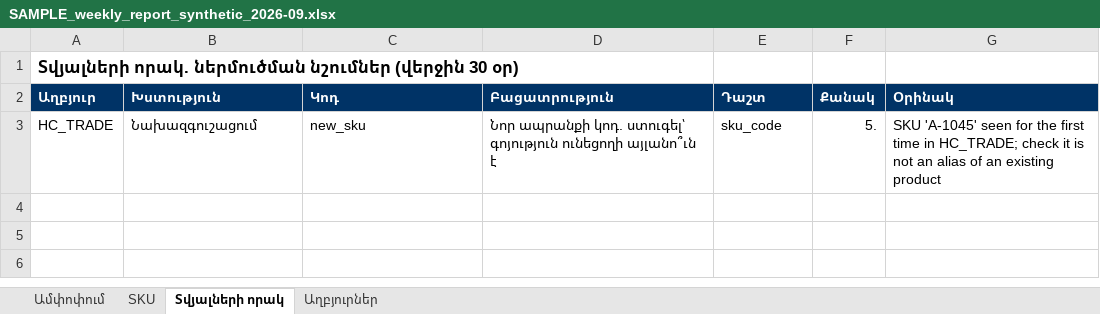
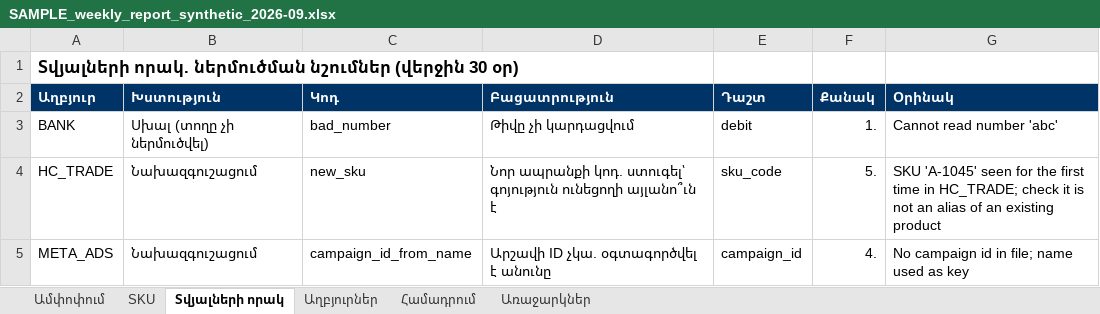
Before and after one commit to Gevorg2707/newProject, an Excel workbook: retail-ai-platform/docs/samples/SAMPLE_weekly_report_synthetic_2026-09.xlsx, sheet Տվյալների որակ, drawn as a sheet; values as stored, in another font and other column widths than the file's, no borders; the diff names each change by its address in the sheet, - before the commit and + after, or states it on an @@ line.

```diff
--- a/retail-ai-platform/docs/samples/SAMPLE_weekly_report_synthetic_2026-09.xlsx (sheet Տվյալների որակ)
+++ b/retail-ai-platform/docs/samples/SAMPLE_weekly_report_synthetic_2026-09.xlsx (sheet Տվյալների որակ)
+sheet tab: Համադրում
+sheet tab: Առաջարկներ
+row 3: BANK | Սխալ (տողը չի ներմուծվել) | bad_number | Թիվը չի կարդացվում | debit | 1. | Cannot read number 'abc'
+row 5: META_ADS | Նախազգուշացում | campaign_id_from_name | Արշավի ID չկա. օգտագործվել է անունը | campaign_id | 4. | No campaign id in file; name used as key
```
Also changed, not shown: sheet Ամփոփում, sheet Աղբյուրներ, sheet SKU, retail-ai-platform/docs/samples/SYNTHETIC_HC_sales_2026-07-01_2026-09-30.xlsx, retail-ai-platform/docs/samples/column_mapping_template_v1.xlsx, 13 other files.
